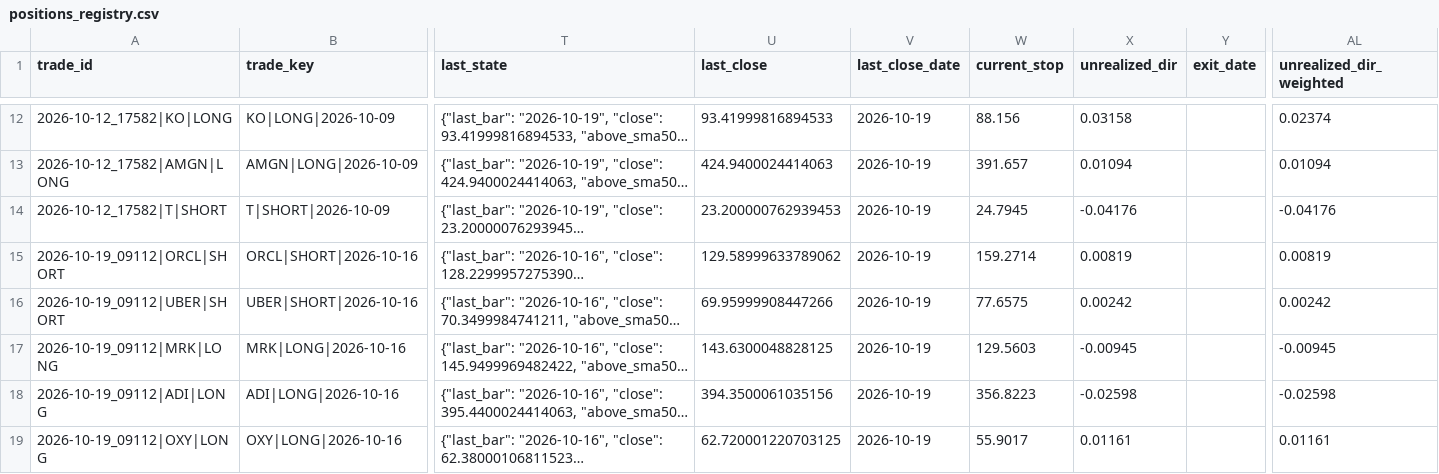
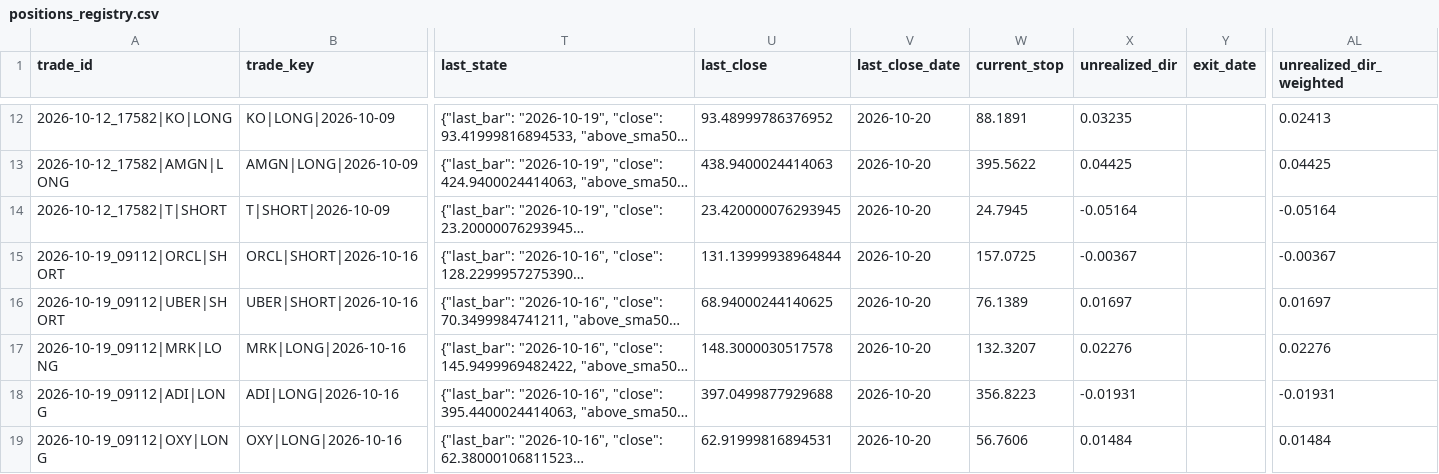
Before and after one commit to perezami-arch/stock-scanner, a CSV file: scan-runs/positions_registry.csv, drawn as a sheet; only a part is shown, gaps mark what is left out; long unchanged cells end in …; the diff covers the shown part only; the diff names each change by its address in the sheet, - before the commit and + after, or states it on an @@ line.

```diff
--- a/scan-runs/positions_registry.csv
+++ b/scan-runs/positions_registry.csv
-U12 (last_close): 93.41999816894533
+U12 (last_close): 93.48999786376952
-V12:V19 (last_close_date): 2026-10-19
+V12:V19 (last_close_date): 2026-10-20
-W12 (current_stop): 88.156
+W12 (current_stop): 88.1891
-X12 (unrealized_dir): 0.03158
+X12 (unrealized_dir): 0.03235
-AL12 (unrealized_dir_weighted): 0.02374
+AL12 (unrealized_dir_weighted): 0.02413
-U13 (last_close): 424.9400024414063
+U13 (last_close): 438.9400024414063
-W13 (current_stop): 391.657
+W13 (current_stop): 395.5622
-X13 (unrealized_dir): 0.01094
+X13 (unrealized_dir): 0.04425
-AL13 (unrealized_dir_weighted): 0.01094
+AL13 (unrealized_dir_weighted): 0.04425
-U14 (last_close): 23.200000762939453
+U14 (last_close): 23.420000076293945
-X14 (unrealized_dir): -0.04176
+X14 (unrealized_dir): -0.05164
-AL14 (unrealized_dir_weighted): -0.04176
+AL14 (unrealized_dir_weighted): -0.05164
-U15 (last_close): 129.58999633789062
+U15 (last_close): 131.13999938964844
-W15 (current_stop): 159.2714
+W15 (current_stop): 157.0725
-X15 (unrealized_dir): 0.00819
+X15 (unrealized_dir): -0.00367
-AL15 (unrealized_dir_weighted): 0.00819
+AL15 (unrealized_dir_weighted): -0.00367
-U16 (last_close): 69.95999908447266
+U16 (last_close): 68.94000244140625
-W16 (current_stop): 77.6575
+W16 (current_stop): 76.1389
-X16 (unrealized_dir): 0.00242
+X16 (unrealized_dir): 0.01697
-AL16 (unrealized_dir_weighted): 0.00242
+AL16 (unrealized_dir_weighted): 0.01697
-U17 (last_close): 143.6300048828125
+U17 (last_close): 148.3000030517578
-W17 (current_stop): 129.5603
+W17 (current_stop): 132.3207
-X17 (unrealized_dir): -0.00945
+X17 (unrealized_dir): 0.02276
-AL17 (unrealized_dir_weighted): -0.00945
+AL17 (unrealized_dir_weighted): 0.02276
-U18 (last_close): 394.3500061035156
+U18 (last_close): 397.0499877929688
-X18 (unrealized_dir): -0.02598
+X18 (unrealized_dir): -0.01931
-AL18 (unrealized_dir_weighted): -0.02598
+AL18 (unrealized_dir_weighted): -0.01931
-U19 (last_close): 62.720001220703125
+U19 (last_close): 62.91999816894531
-W19 (current_stop): 55.9017
+W19 (current_stop): 56.7606
-X19 (unrealized_dir): 0.01161
+X19 (unrealized_dir): 0.01484
-AL19 (unrealized_dir_weighted): 0.01161
+AL19 (unrealized_dir_weighted): 0.01484
```
Also changed, not shown: 79 edited cells elsewhere in this file, 1 other file.
